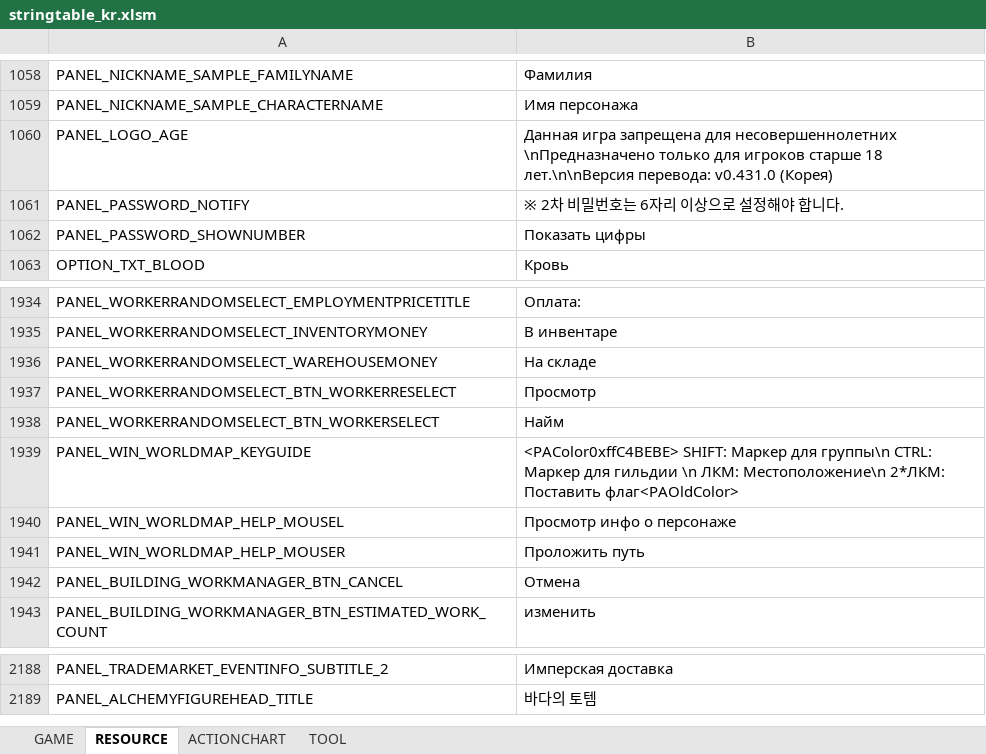
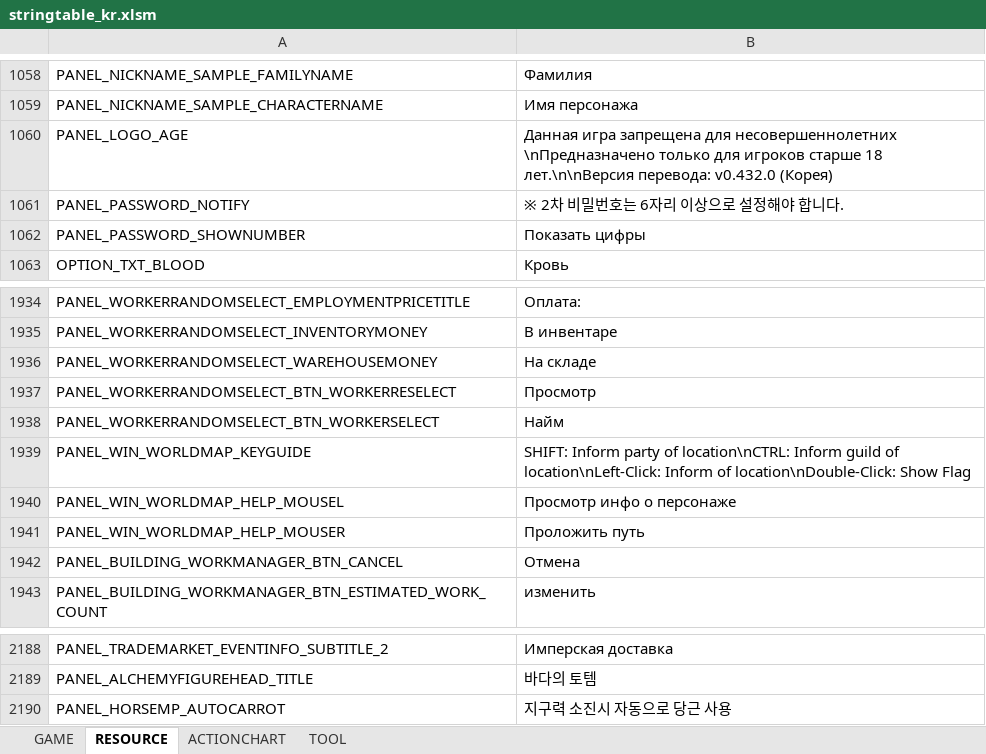
Before and after one commit to Lykii22/BDORUS, an Excel workbook: prestringtable/kr/stringtable_kr.xlsm, sheet RESOURCE, drawn as a sheet; only a part is shown, gaps mark what is left out; values as stored, in another font and other column widths than the file's, no borders; the diff names each change by its address in the sheet, - before the commit and + after, or states it on an @@ line.

```diff
--- a/prestringtable/kr/stringtable_kr.xlsm (sheet RESOURCE)
+++ b/prestringtable/kr/stringtable_kr.xlsm (sheet RESOURCE)
-B1060: …лет.\n\nВерсия перевода: v0.431.0 (Корея)
+B1060: …лет.\n\nВерсия перевода: v0.432.0 (Корея)
-B1939: <PAColor0xffC4BEBE> SHIFT: Маркер для группы\n CTRL: Маркер для гильдии \n ЛКМ: Местоположение\n 2*ЛКМ: Поставить флаг<PAOldColor>
+B1939: SHIFT: Inform party of location\nCTRL: Inform guild of location\nLeft-Click: Inform of location\nDouble-Click: Show Flag
+row 2190: PANEL_HORSEMP_AUTOCARROT | 지구력 소진시 자동으로 당근 사용
```
Also changed, not shown: sheet GAME, prestringtable/kr/stringtable_cutscene_kr.xlsm, prestringtable/kr/symbolnostringtable_kr.xlsm, 2 other files.
